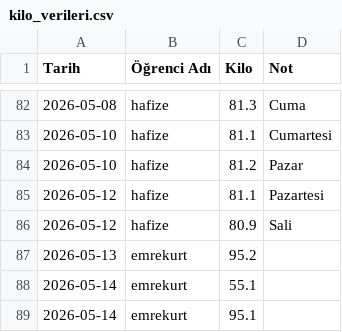
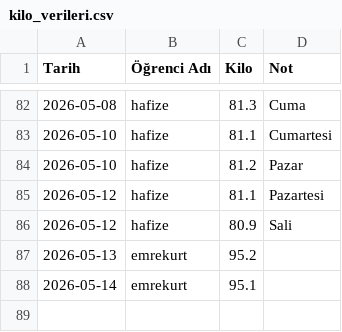
Before and after one commit to coachsahan/halil-sahan-app, a CSV file: kilo_verileri.csv, drawn as a sheet; only a part is shown, gaps mark what is left out; the diff names each change by its address in the sheet, - before the commit and + after, or states it on an @@ line.

Commit message:
Veri Güncelleme: 2026-05-14

```diff
--- a/kilo_verileri.csv
+++ b/kilo_verileri.csv
-row 88: 2026-05-14 | emrekurt | 55.1
```
